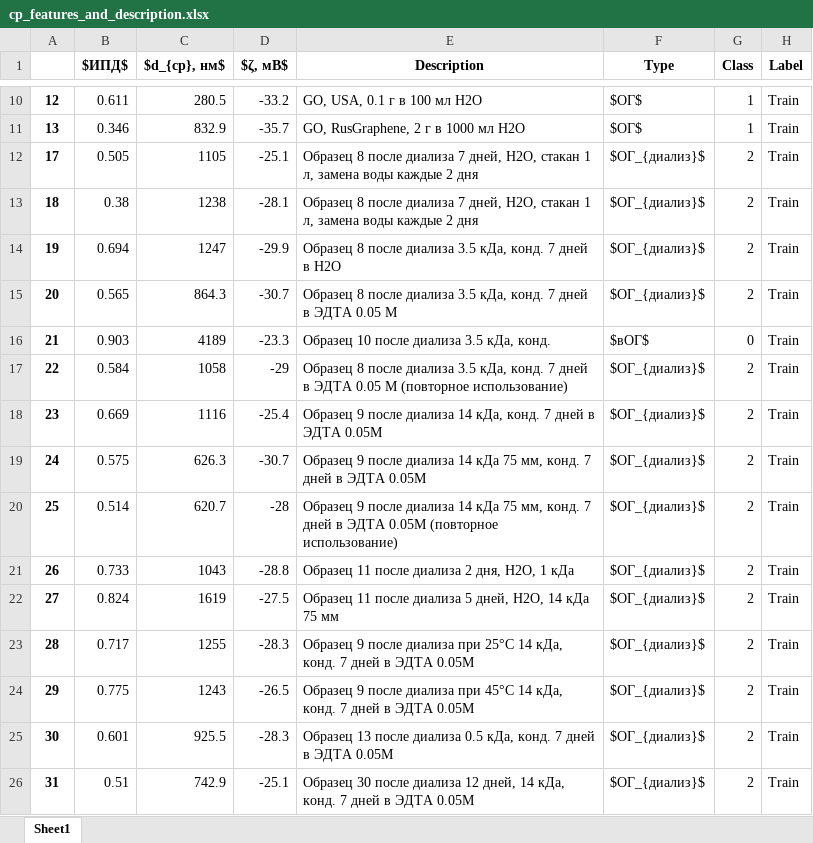
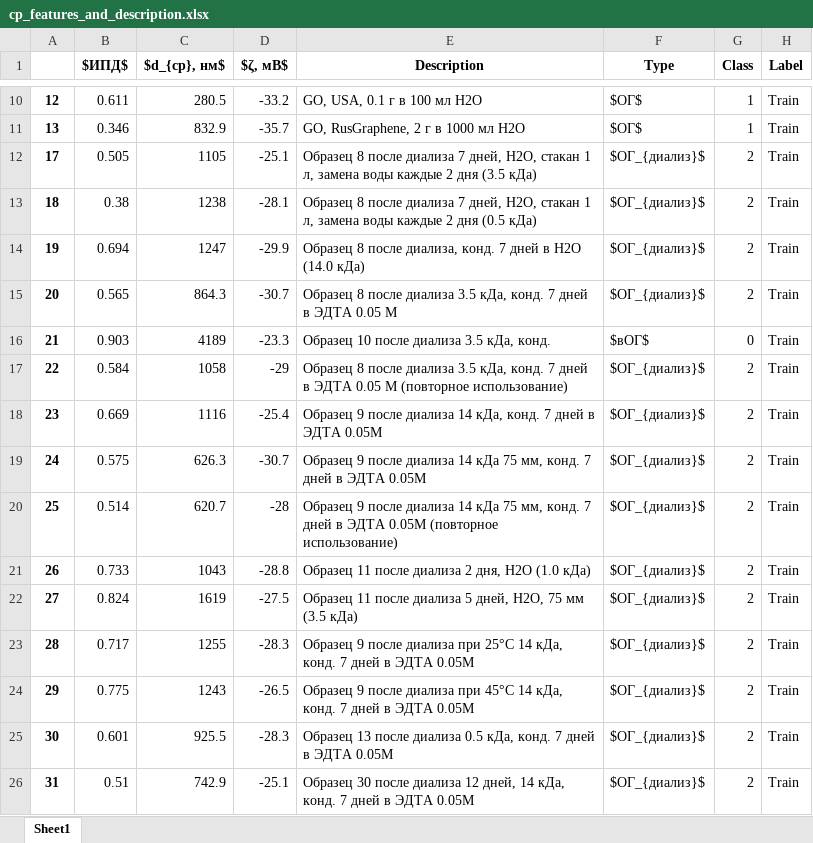
Before and after one commit to Fltvv/go-fitr-qa-fgda-ml, an Excel workbook: qualitative_analysis/dls/data/cp_features_and_description.xlsx, sheet Sheet1, drawn as a sheet; only a part is shown, gaps mark what is left out; values as stored, in another font and other column widths than the file's, no borders; the diff names each change by its address in the sheet, - before the commit and + after, or states it on an @@ line.

```diff
--- a/qualitative_analysis/dls/data/cp_features_and_description.xlsx (sheet Sheet1)
+++ b/qualitative_analysis/dls/data/cp_features_and_description.xlsx (sheet Sheet1)
-E12 (Description): …2 дня
+E12 (Description): …2 дня (3.5 кДа)
-E13 (Description): …2 дня
+E13 (Description): …2 дня (0.5 кДа)
-E14 (Description): …8 после диализа 3.5 кДа, конд. 7 дней в H2O
+E14 (Description): …8 после диализа, конд. 7 дней в H2O (14.0 кДа)
-E21 (Description): Образец 11 после диализа 2 дня, H2O, 1 кДа
+E21 (Description): Образец 11 после диализа 2 дня, H2O (1.0 кДа)
-E22 (Description): …дней, H2O, 14 кДа 75 мм
+E22 (Description): …дней, H2O, 75 мм (3.5 кДа)
```
Also changed, not shown: 32 other files.
